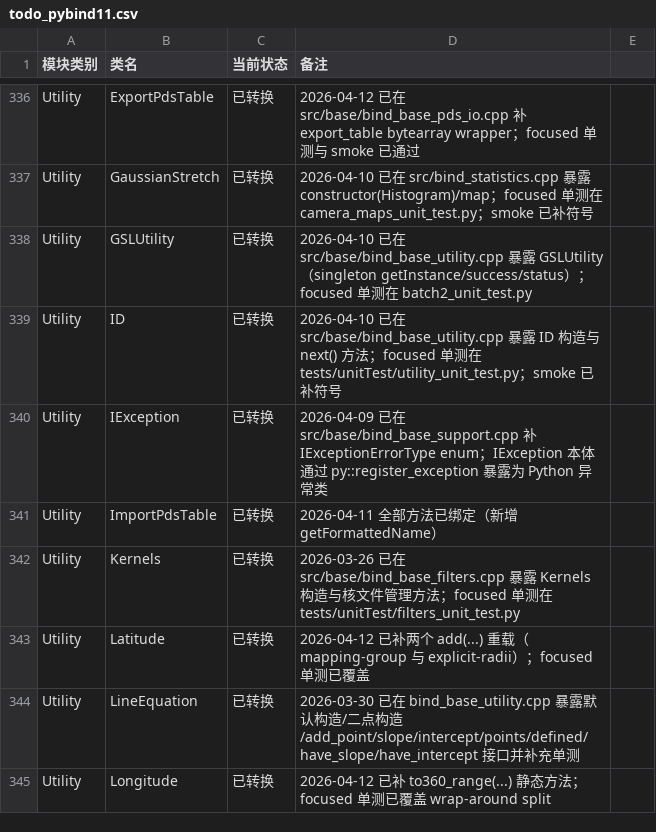
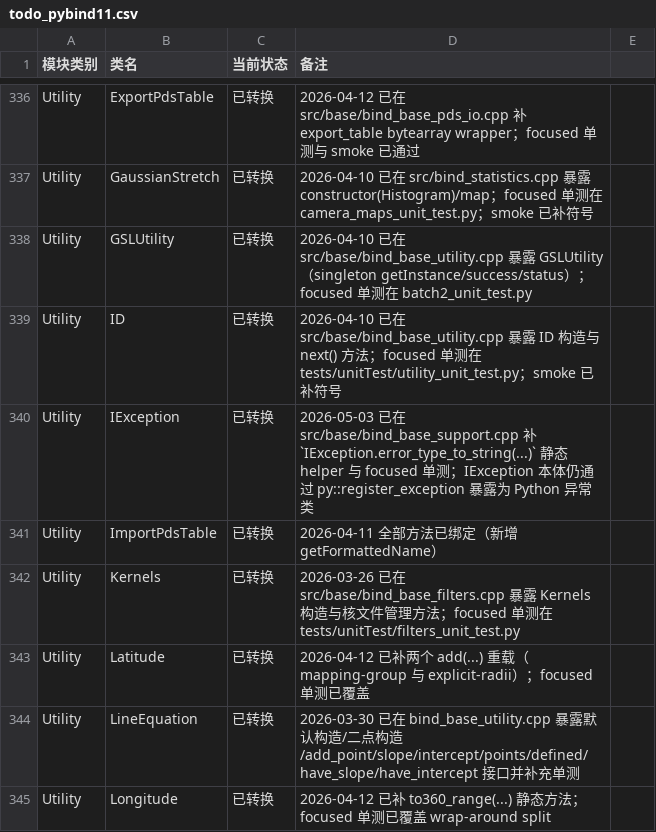
Before and after one commit to gengxun-henu/pyisis, a CSV file: todo_pybind11.csv, drawn as a sheet; only a part is shown, gaps mark what is left out.

```diff
--- a/todo_pybind11.csv
+++ b/todo_pybind11.csv
@@ -339,3 +339,3 @@ Utility,GSLUtility,已转换,2026-04-10 已在 src/base/bind_base_utility.cpp
 Utility,ID,已转换,2026-04-10 已在 src/base/bind_base_utility.cpp 暴露 ID 构造与 next() 方法；focused 单测在 tests/unitTest/utility_unit_test.py；smoke 已补符号
-Utility,IException,已转换,2026-04-09 已在 src/base/bind_base_support.cpp 补 IExceptionErrorType enum；IException 本体通过 py::register_exception 暴露为 Python 异常类
+Utility,IException,已转换,2026-05-03 已在 src/base/bind_base_support.cpp 补 `IException.error_type_to_string(...)` 静态 helper 与 focused 单测；IException 本体仍通过 py::register_exception 暴露为 Python 异常类
 Utility,ImportPdsTable,已转换,2026-04-11 全部方法已绑定（新增 getFormattedName）
```
Also changed, not shown: class_bind_methods_details/base_i_exception_methods.csv, class_bind_methods_details/methods_inventory_summary.csv, 8 other files.
